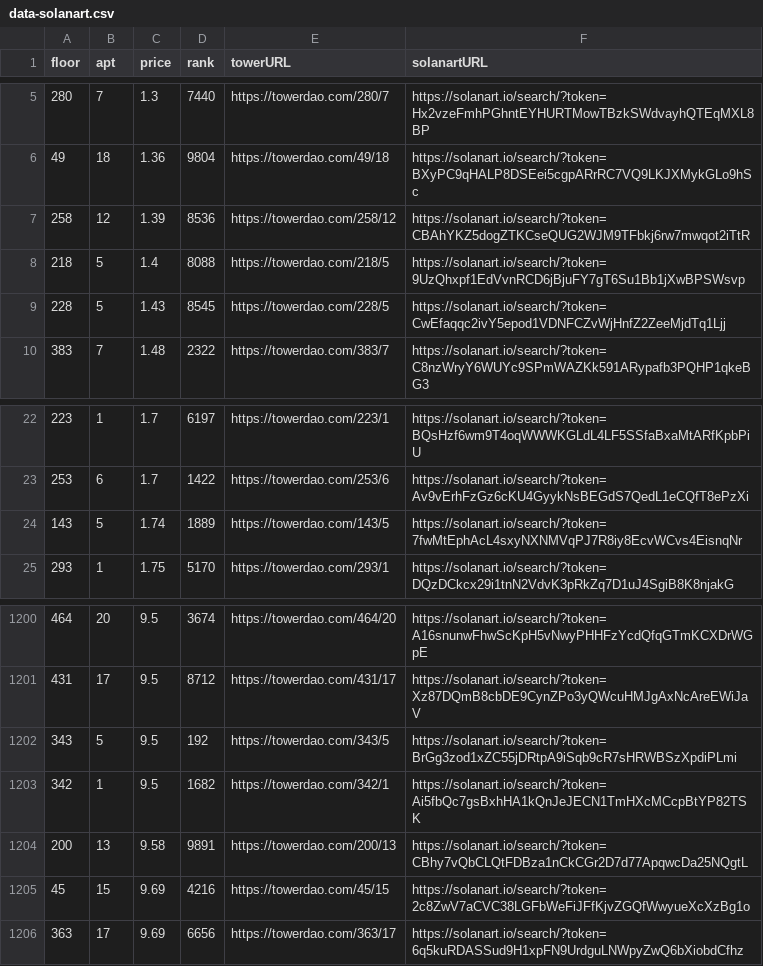
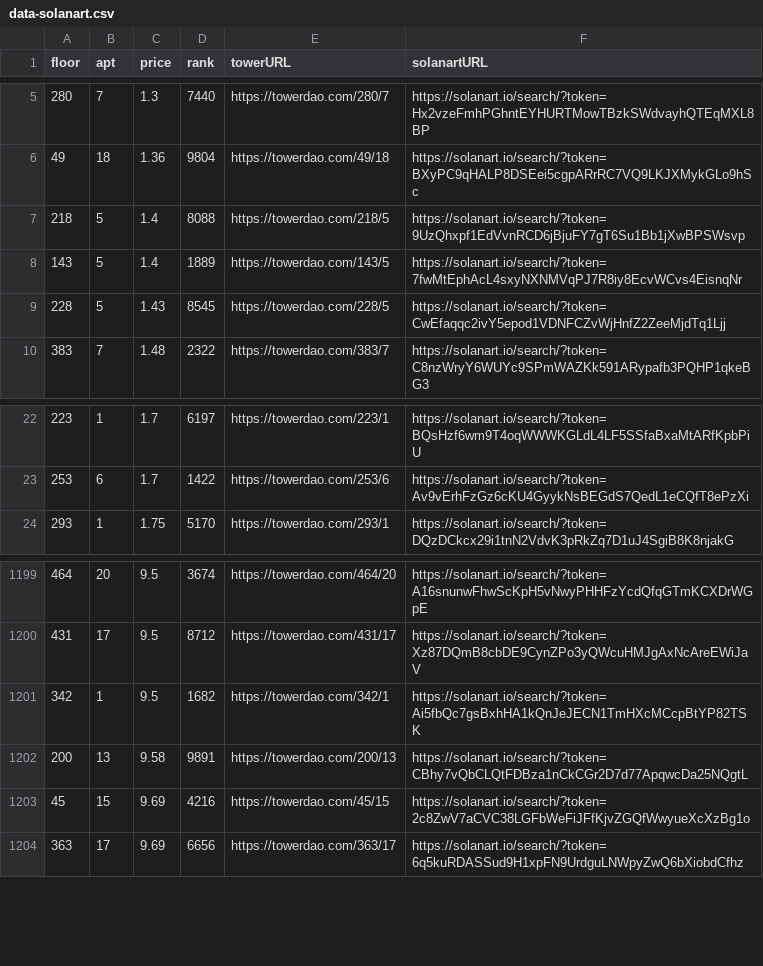
Before and after one commit to braposo/thetower-monitor, a CSV file: data-solanart.csv, drawn as a sheet; only a part is shown, gaps mark what is left out.

Commit message:
Flat: latest data (2021-11-13T22:17:12.596Z) {   "date": "2021-11-13T22:17:12.596Z",   "files": [     {       "name": "data-magiceden.csv",       "deltaBytes": -244,       "source": "https://api-mainnet.magiceden.io/rpc/getListedNFTsByQuery?q=%7B%22%24match%22%3A%7B%22collectionSymbol%22%3A%22the_tower%22%7D%2C%22%24sort%22%3A%7B%22takerAmount%22%3A1%2C%22createdAt%22%3A-1%7D%7D"     },     {       "name": "data-solanart.csv",       "deltaBytes": -247,       "source": "https://qzlsklfacc.medianetwork.cloud/nft_for_sale?collection=thetower"     }   ] }

```diff
--- a/data-solanart.csv
+++ b/data-solanart.csv
@@ -6,4 +6,4 @@ floor,apt,price,rank,towerURL,solanartURL
 49,18,1.36,9804,https://towerdao.com/49/18,https://solanart.io/search/?token=BXyPC9qHALP8DSEei5cgpARrRC7VQ9LKJXMykGLo9hSc
-258,12,1.39,8536,https://towerdao.com/258/12,https://solanart.io/search/?token=CBAhYKZ5dogZTKCseQUG2WJM9TFbkj6rw7mwqot2iTtR
 218,5,1.4,8088,https://towerdao.com/218/5,https://solanart.io/search/?token=9UzQhxpf1EdVvnRCD6jBjuFY7gT6Su1Bb1jXwBPSWsvp
+143,5,1.4,1889,https://towerdao.com/143/5,https://solanart.io/search/?token=7fwMtEphAcL4sxyNXNMVqPJ7R8iy8EcvWCvs4EisnqNr
 228,5,1.43,8545,https://towerdao.com/228/5,https://solanart.io/search/?token=CwEfaqqc2ivY5epod1VDNFCZvWjHnfZ2ZeeMjdTq1Ljj
@@ -23,3 +23,2 @@ floor,apt,price,rank,towerURL,solanartURL
 253,6,1.7,1422,https://towerdao.com/253/6,https://solanart.io/search/?token=Av9vErhFzGz6cKU4GyykNsBEGdS7QedL1eCQfT8ePzXi
-143,5,1.74,1889,https://towerdao.com/143/5,https://solanart.io/search/?token=7fwMtEphAcL4sxyNXNMVqPJ7R8iy8EcvWCvs4EisnqNr
 293,1,1.75,5170,https://towerdao.com/293/1,https://solanart.io/search/?token=DQzDCkcx29i1tnN2VdvK3pRkZq7D1uJ4SgiB8K8njakG
@@ -1201,3 +1200,2 @@ floor,apt,price,rank,towerURL,solanartURL
 431,17,9.5,8712,https://towerdao.com/431/17,https://solanart.io/search/?token=Xz87DQmB8cbDE9CynZPo3yQWcuHMJgAxNcAreEWiJaV
-343,5,9.5,192,https://towerdao.com/343/5,https://solanart.io/search/?token=BrGg3zod1xZC55jDRtpA9iSqb9cR7sHRWBSzXpdiPLmi
 342,1,9.5,1682,https://towerdao.com/342/1,https://solanart.io/search/?token=Ai5fbQc7gsBxhHA1kQnJeJECN1TmHXcMCcpBtYP82TSK
```
Also changed, not shown: data-magiceden.csv.
